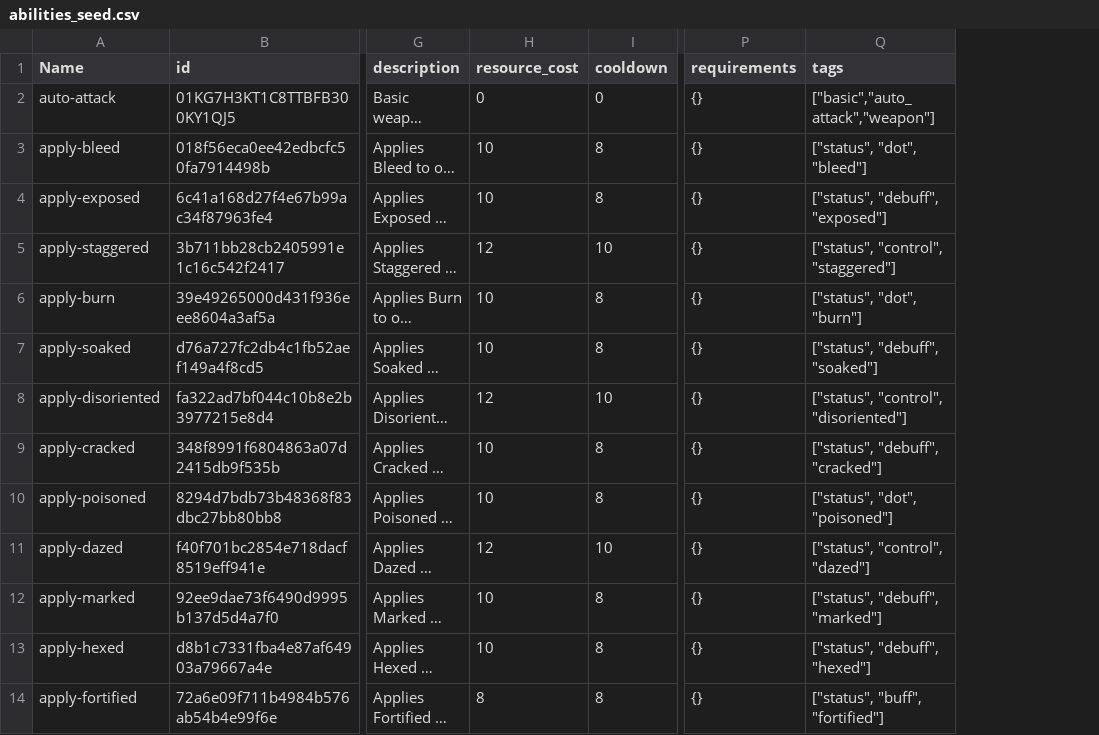
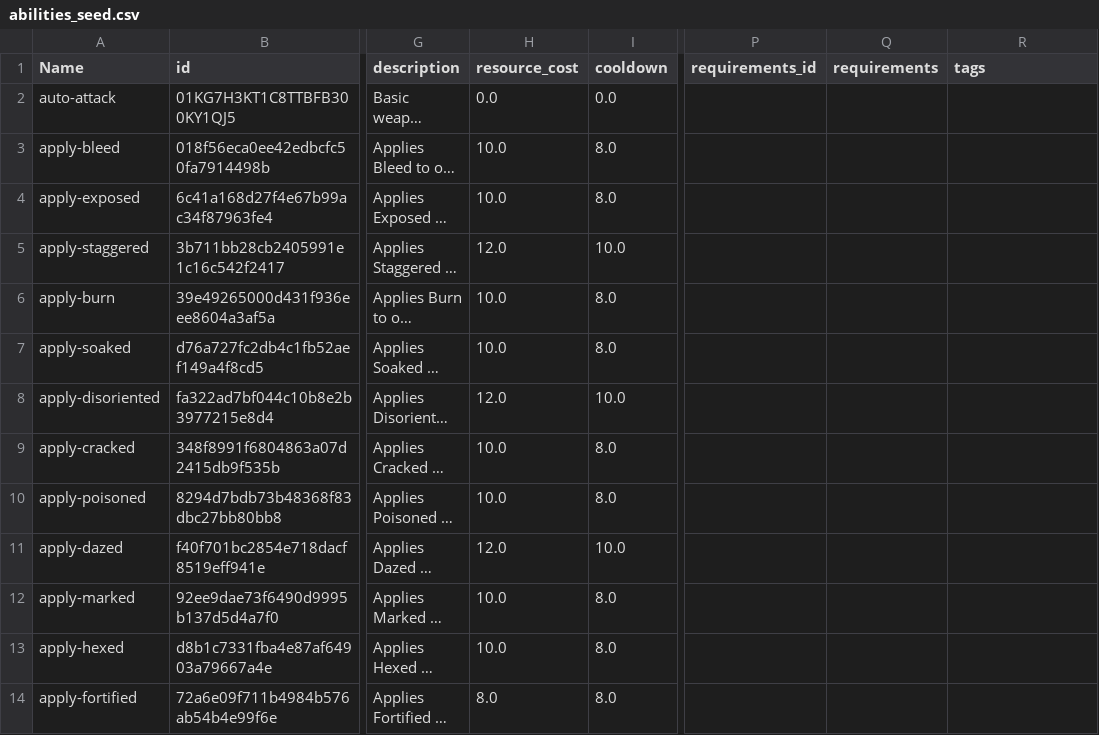
Before and after one commit to fabolze/SoAWebApp, a CSV file: backend/data/abilities_seed.csv, drawn as a sheet; only a part is shown, gaps mark what is left out; long unchanged cells end in …; addresses are those after the commit; the diff covers the shown part only; the diff names each change by its address in the sheet, - before the commit and + after, or states it on an @@ line.

```diff
--- a/backend/data/abilities_seed.csv
+++ b/backend/data/abilities_seed.csv
+column P (requirements_id), empty
-H2 (resource_cost): 0
+H2 (resource_cost): 0.0
-I2 (cooldown): 0
+I2 (cooldown): 0.0
-Q2:Q14 (requirements): {}
+Q2:Q14 (requirements): (empty)
-R2 (tags): ["basic","auto_attack","weapon"]
+R2 (tags): (empty)
-H3:H4 (resource_cost): 10
+H3:H4 (resource_cost): 10.0
-I3:I4 (cooldown): 8
+I3:I4 (cooldown): 8.0
-R3 (tags): ["status", "dot", "bleed"]
+R3 (tags): (empty)
-R4 (tags): ["status", "debuff", "exposed"]
+R4 (tags): (empty)
-H5 (resource_cost): 12
+H5 (resource_cost): 12.0
-I5 (cooldown): 10
+I5 (cooldown): 10.0
-R5 (tags): ["status", "control", "staggered"]
+R5 (tags): (empty)
-H6:H7 (resource_cost): 10
+H6:H7 (resource_cost): 10.0
-I6:I7 (cooldown): 8
+I6:I7 (cooldown): 8.0
-R6 (tags): ["status", "dot", "burn"]
+R6 (tags): (empty)
-R7 (tags): ["status", "debuff", "soaked"]
+R7 (tags): (empty)
-H8 (resource_cost): 12
+H8 (resource_cost): 12.0
-I8 (cooldown): 10
+I8 (cooldown): 10.0
-R8 (tags): ["status", "control", "disoriented"]
+R8 (tags): (empty)
-H9:H10 (resource_cost): 10
+H9:H10 (resource_cost): 10.0
-I9:I10 (cooldown): 8
+I9:I10 (cooldown): 8.0
-R9 (tags): ["status", "debuff", "cracked"]
+R9 (tags): (empty)
-R10 (tags): ["status", "dot", "poisoned"]
+R10 (tags): (empty)
-H11 (resource_cost): 12
+H11 (resource_cost): 12.0
-I11 (cooldown): 10
+I11 (cooldown): 10.0
-R11 (tags): ["status", "control", "dazed"]
+R11 (tags): (empty)
-H12:H13 (resource_cost): 10
+H12:H13 (resource_cost): 10.0
-I12:I14 (cooldown): 8
+I12:I14 (cooldown): 8.0
-R12 (tags): ["status", "debuff", "marked"]
+R12 (tags): (empty)
-R13 (tags): ["status", "debuff", "hexed"]
+R13 (tags): (empty)
-H14 (resource_cost): 8
+H14 (resource_cost): 8.0
-R14 (tags): ["status", "buff", "fortified"]
+R14 (tags): (empty)
```
Also changed, not shown: 45 edited cells elsewhere in this file, backend/data/attribute_stat_links_seed.csv, backend/data/characterclasses_seed.csv, 46 other files.
